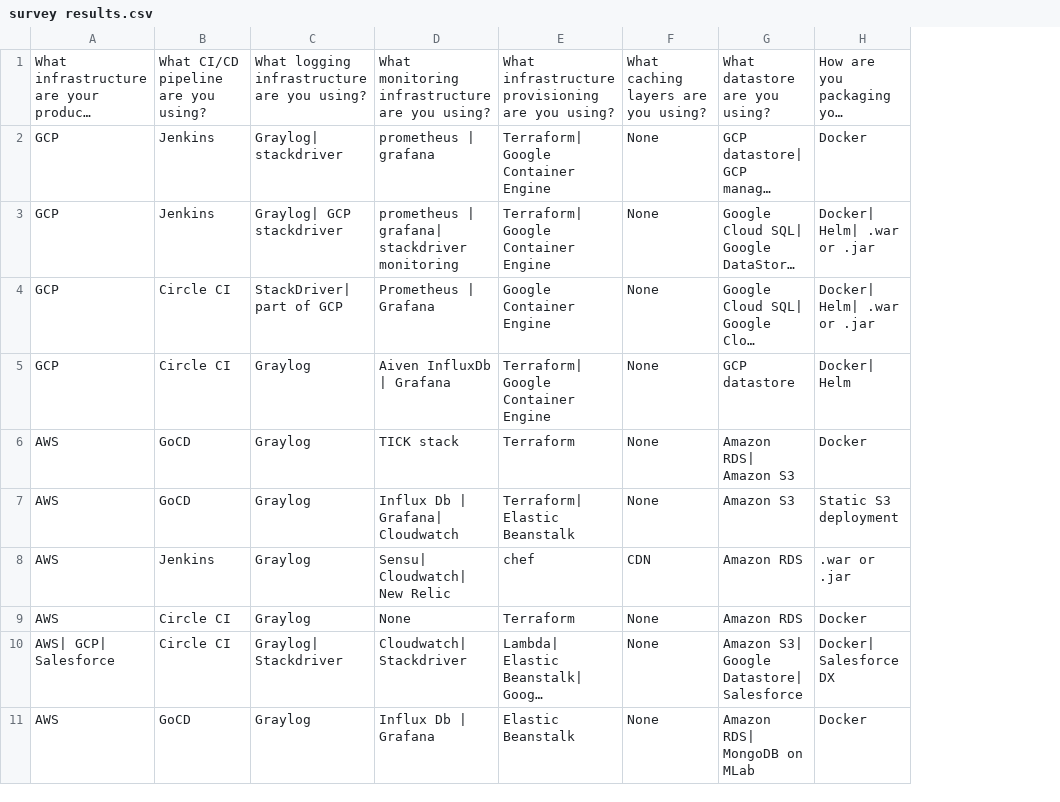
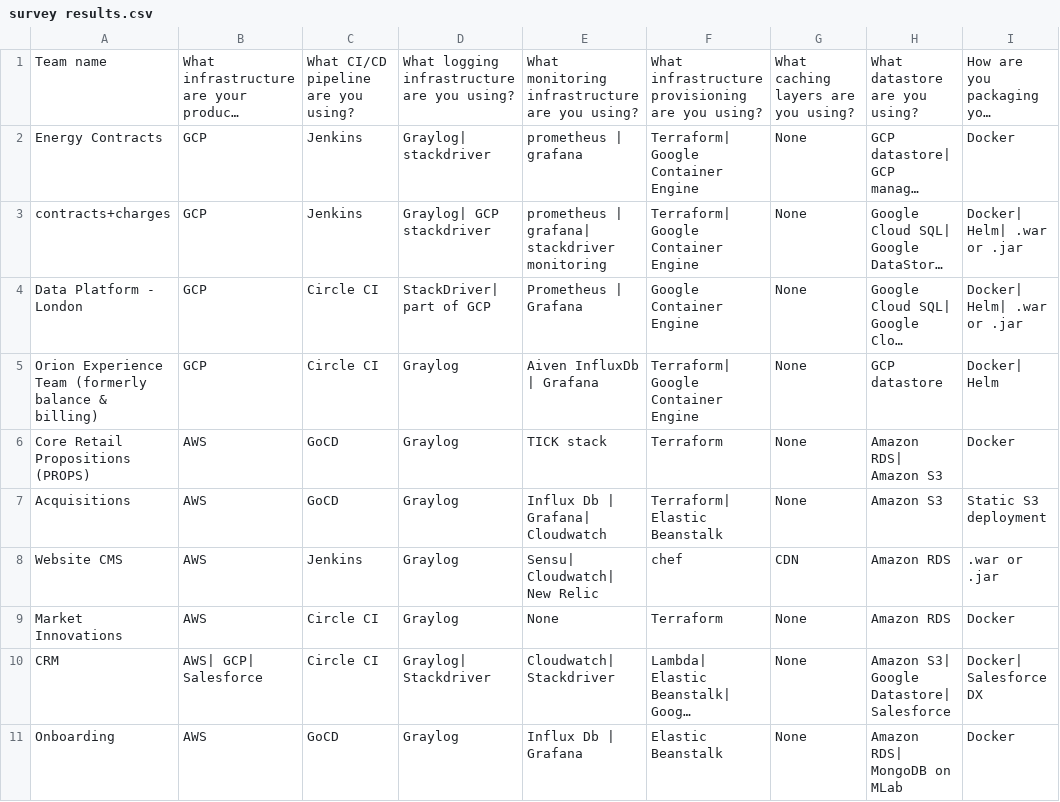
Before and after one commit to lukebriscoe/ovo-tech-radar-1, a CSV file: docs/data/survey results.csv, drawn as a sheet; only a part is shown; long unchanged cells end in …; the diff names each change by its address in the sheet, - before the commit and + after, or states it on an @@ line.

```diff
--- a/docs/data/survey results.csv
+++ b/docs/data/survey results.csv
+column A, rows 1-11: Team name | Energy Contracts | contracts+charges | Data Platform - London | Orion Experience Team (formerly balance & billing) | Core Retail Propositions (PROPS) | Acquisitions | Website CMS | Market Innovations | CRM | Onboarding
```
Also changed, not shown: 2 other files.
